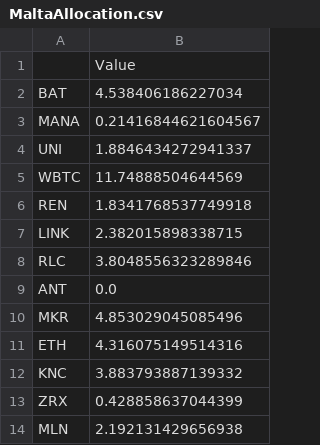
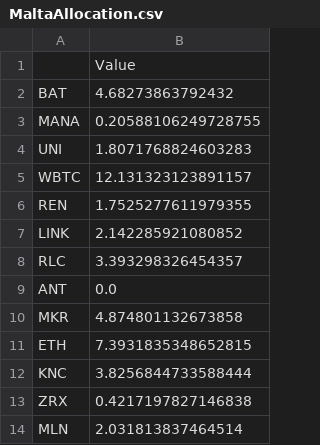
Before and after one commit to Insula-Crypto/fund_allocation, a CSV file: MaltaAllocation.csv, drawn as a sheet.

```diff
--- a/MaltaAllocation.csv
+++ b/MaltaAllocation.csv
@@ -1,14 +1,14 @@
 ,Value
-BAT,4.538406186227034
-MANA,0.21416844621604567
-UNI,1.8846434272941337
-WBTC,11.74888504644569
-REN,1.8341768537749918
-LINK,2.382015898338715
-RLC,3.8048556323289846
+BAT,4.68273863792432
+MANA,0.20588106249728755
+UNI,1.8071768824603283
+WBTC,12.131323123891157
+REN,1.7525277611979355
+LINK,2.142285921080852
+RLC,3.393298326454357
 ANT,0.0
-MKR,4.853029045085496
-ETH,4.316075149514316
-KNC,3.883793887139332
-ZRX,0.428858637044399
-MLN,2.192131429656938
+MKR,4.874801132673858
+ETH,7.3931835348652815
+KNC,3.8256844733588444
+ZRX,0.4217197827146838
+MLN,2.031813837464514
```
Also changed, not shown: AnastasiaAllocation.csv, 1 other file.
